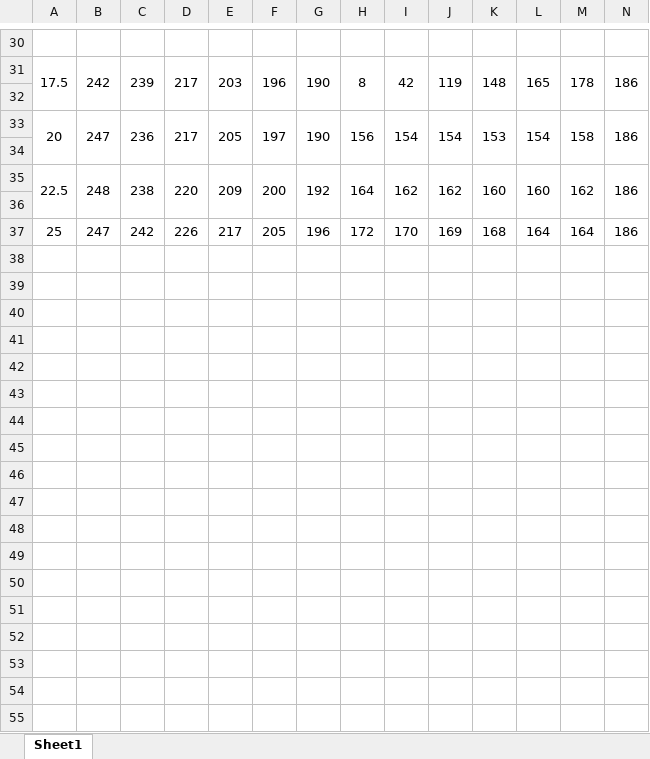
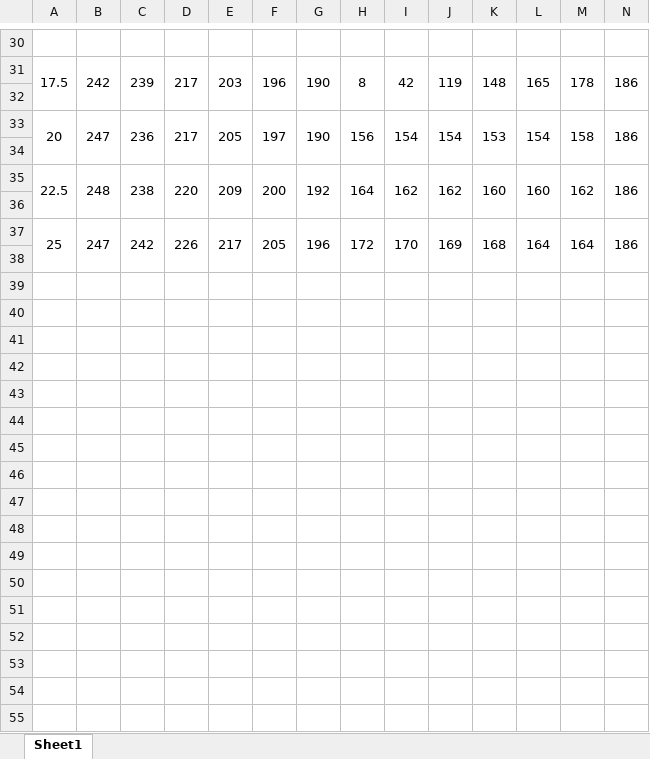
Before and after one commit to hw3579/ENG3005-report, an Excel workbook: 新建 Microsoft Excel 工作表.xlsx, sheet Sheet1, drawn as a sheet; only a part is shown, gaps mark what is left out; values as stored, in another font and other column widths than the file's, no borders; rows hold the shown columns only; the diff covers the shown part only; the diff names each change by its address in the sheet, - before the commit and + after, or states it on an @@ line.

```diff
--- a/新建 Microsoft Excel 工作表.xlsx (sheet Sheet1)
+++ b/新建 Microsoft Excel 工作表.xlsx (sheet Sheet1)
+A37:A38 merged
+B37:B38 merged
+C37:C38 merged
+D37:D38 merged
+E37:E38 merged
+F37:F38 merged
+G37:G38 merged
+H37:H38 merged
+I37:I38 merged
+J37:J38 merged
+K37:K38 merged
+L37:L38 merged
+M37:M38 merged
+N37:N38 merged
+row 38: (empty)
+row 39: (empty)
+row 40: (empty)
+row 41: (empty)
+row 42: (empty)
+row 43: (empty)
+row 44: (empty)
+row 45: (empty)
+row 46: (empty)
+row 47: (empty)
+row 48: (empty)
+row 49: (empty)
+row 50: (empty)
+row 51: (empty)
+row 52: (empty)
+row 53: (empty)
+row 54: (empty)
+row 55: (empty)
```
Also changed, not shown: 52 added rows and merged cells elsewhere in this sheet, 11 other files.
